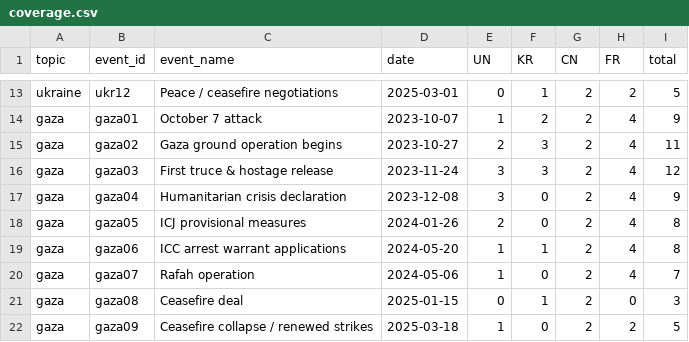
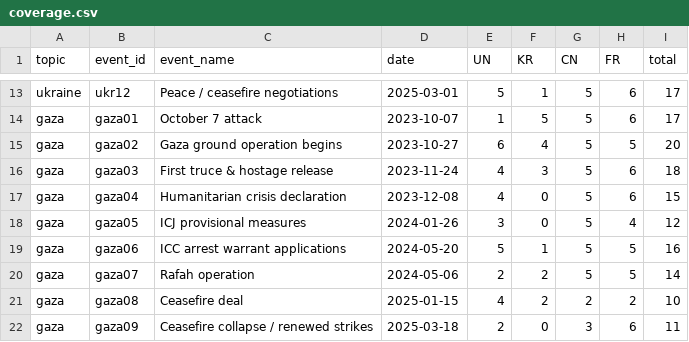
Before and after one commit to match-seungwoo/edu-finance, a CSV file: program4/data/backup/coverage.csv, drawn as a sheet; only a part is shown, gaps mark what is left out; the diff covers the shown part only; the diff names each change by its address in the sheet, - before the commit and + after, or states it on an @@ line.

```diff
--- a/program4/data/backup/coverage.csv
+++ b/program4/data/backup/coverage.csv
-E13 (UN): 0
+E13 (UN): 5
-G13:G20 (CN): 2
+G13:G20 (CN): 5
-H13 (FR): 2
+H13 (FR): 6
-I13 (total): 5
+I13 (total): 17
-F14 (KR): 2
+F14 (KR): 5
-H14 (FR): 4
+H14 (FR): 6
-I14 (total): 9
+I14 (total): 17
-E15 (UN): 2
+E15 (UN): 6
-F15 (KR): 3
+F15 (KR): 4
-H15 (FR): 4
+H15 (FR): 5
-I15 (total): 11
+I15 (total): 20
-E16:E17 (UN): 3
+E16:E17 (UN): 4
-H16:H17 (FR): 4
+H16:H17 (FR): 6
-I16 (total): 12
+I16 (total): 18
-I17 (total): 9
+I17 (total): 15
-E18 (UN): 2
+E18 (UN): 3
-I18 (total): 8
+I18 (total): 12
-E19 (UN): 1
+E19 (UN): 5
-H19:H20 (FR): 4
+H19:H20 (FR): 5
-I19 (total): 8
+I19 (total): 16
-E20 (UN): 1
+E20 (UN): 2
-F20 (KR): 0
+F20 (KR): 2
-I20 (total): 7
+I20 (total): 14
-E21 (UN): 0
+E21 (UN): 4
-F21 (KR): 1
+F21 (KR): 2
-H21 (FR): 0
+H21 (FR): 2
-I21 (total): 3
+I21 (total): 10
-E22 (UN): 1
+E22 (UN): 2
-G22 (CN): 2
+G22 (CN): 3
-H22 (FR): 2
+H22 (FR): 6
-I22 (total): 5
+I22 (total): 11
```
Also changed, not shown: 69 edited cells elsewhere in this file, program4/data/backup/coverage_clean.csv, program4/data/ukraine_source_summary.csv, 45 other files.
